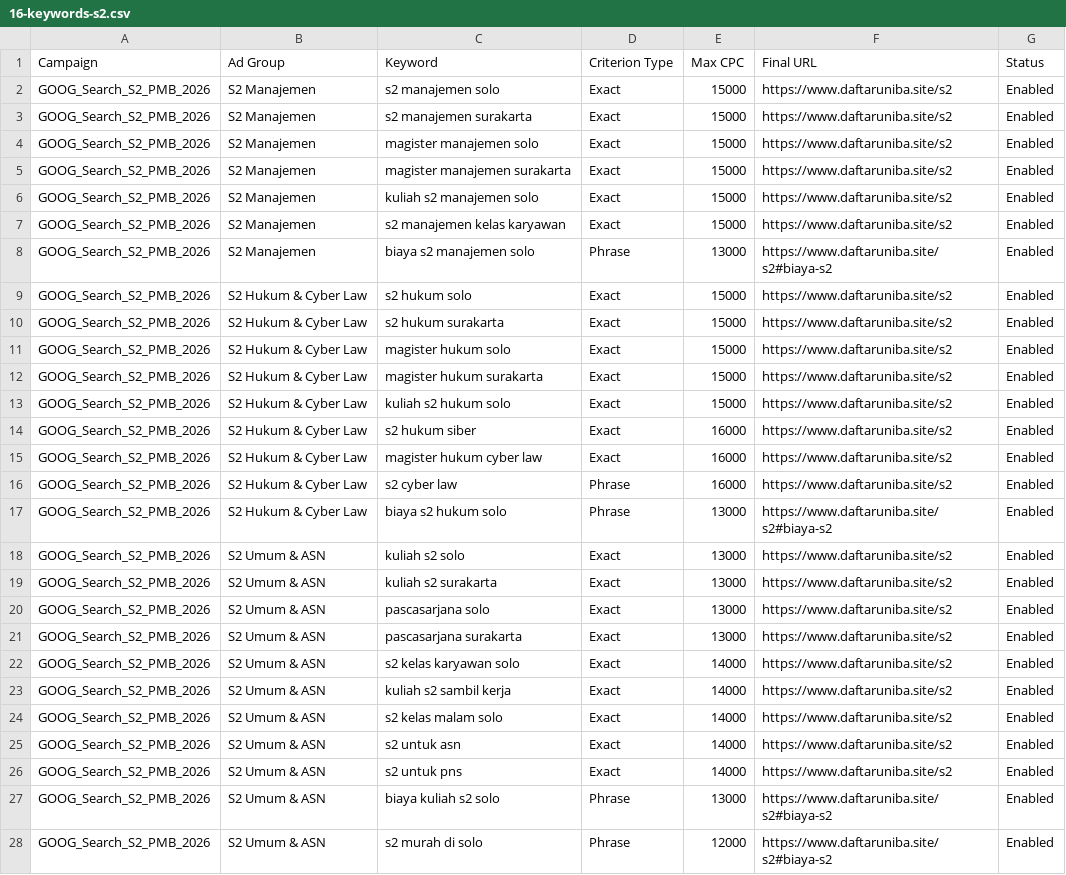
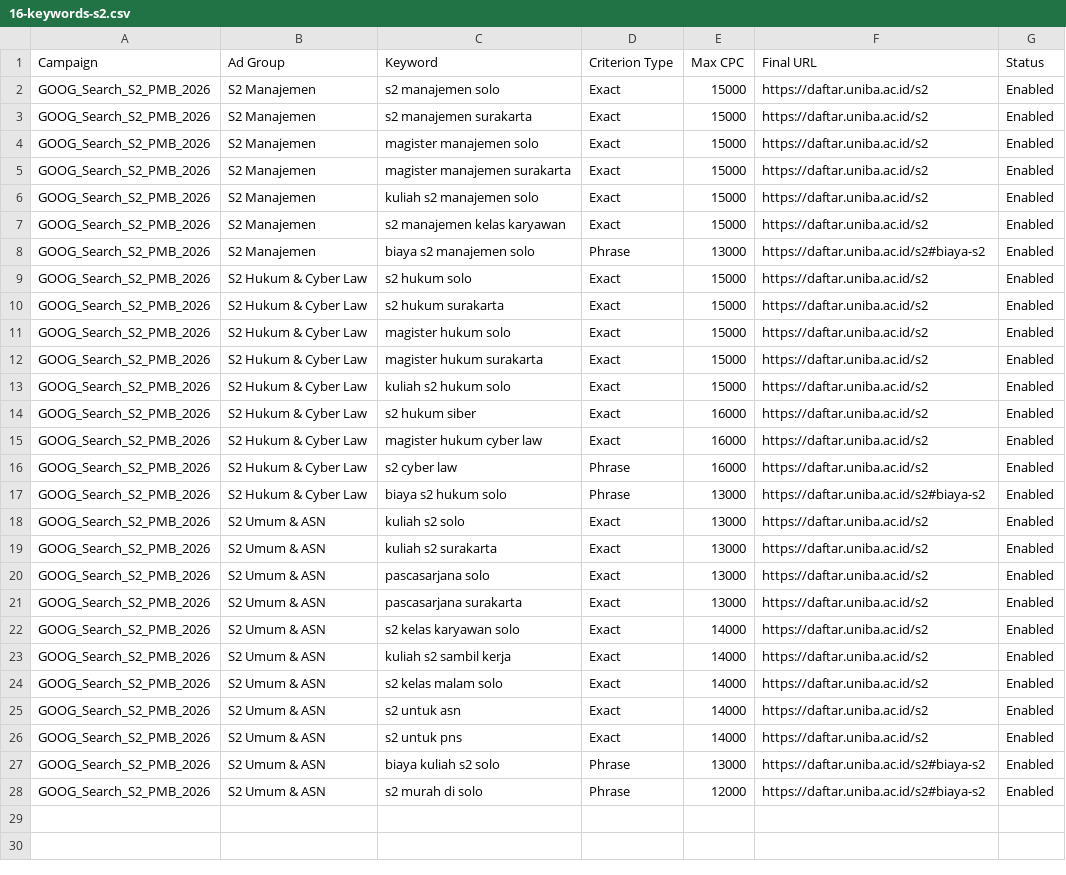
Before and after one commit to intipermataberkah-prog/uniba-landingpage, a CSV file: docs/google-ads-tier-a/16-keywords-s2.csv, drawn as a sheet; the diff names each change by its address in the sheet, - before the commit and + after, or states it on an @@ line.

```diff
--- a/docs/google-ads-tier-a/16-keywords-s2.csv
+++ b/docs/google-ads-tier-a/16-keywords-s2.csv
-F2:F7 (Final URL): https://www.daftaruniba.site/s2
+F2:F7 (Final URL): https://daftar.uniba.ac.id/s2
-F8 (Final URL): https://www.daftaruniba.site/s2#biaya-s2
+F8 (Final URL): https://daftar.uniba.ac.id/s2#biaya-s2
-F9:F16 (Final URL): https://www.daftaruniba.site/s2
+F9:F16 (Final URL): https://daftar.uniba.ac.id/s2
-F17 (Final URL): https://www.daftaruniba.site/s2#biaya-s2
+F17 (Final URL): https://daftar.uniba.ac.id/s2#biaya-s2
-F18:F26 (Final URL): https://www.daftaruniba.site/s2
+F18:F26 (Final URL): https://daftar.uniba.ac.id/s2
-F27:F28 (Final URL): https://www.daftaruniba.site/s2#biaya-s2
+F27:F28 (Final URL): https://daftar.uniba.ac.id/s2#biaya-s2
```
Also changed, not shown: docs/google-ads-tier-a/03-keywords.csv, docs/google-ads-tier-a/05-responsive-search-ads.csv, 13 other files.
